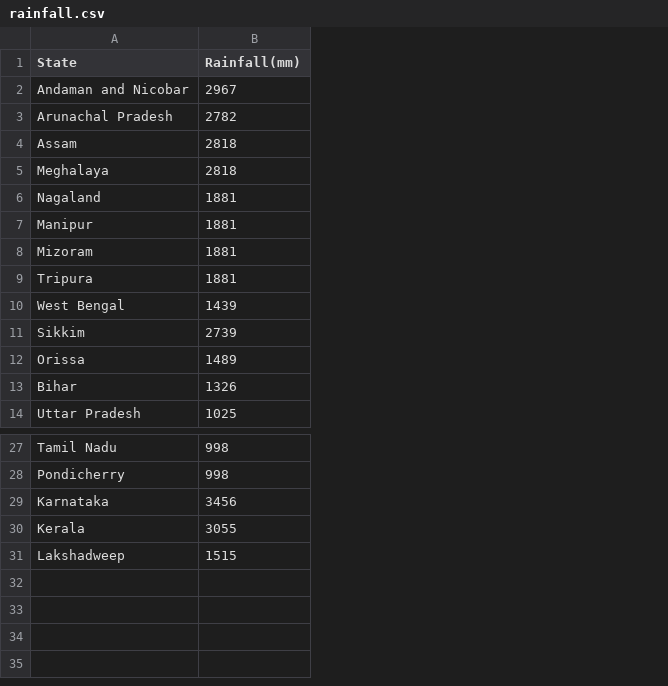
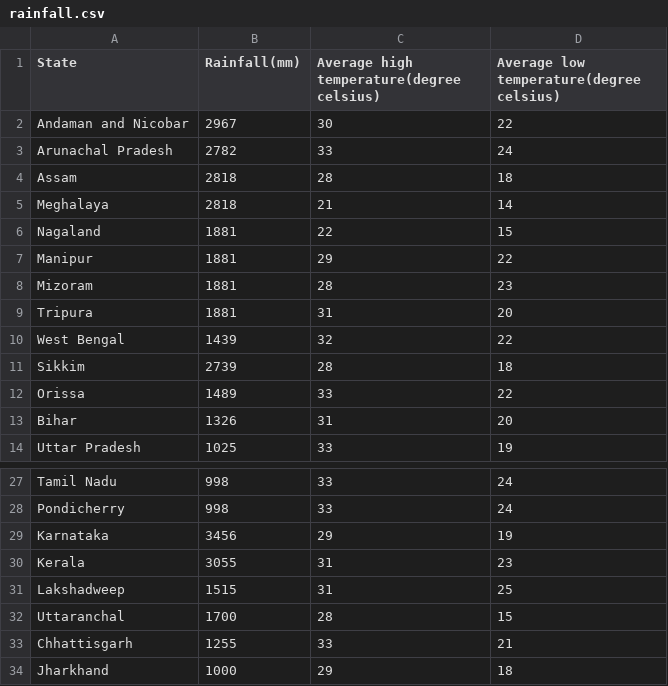
Before and after one commit to Aakanksha-Geo/Average_rainfall_in_India_Dash_Plotly, a CSV file: rainfall.csv, drawn as a sheet; only a part is shown, gaps mark what is left out; the diff names each change by its address in the sheet, - before the commit and + after, or states it on an @@ line.

Commit message:
Update rainfall.csv

```diff
--- a/rainfall.csv
+++ b/rainfall.csv
+column C, rows 1-14: Average high temperature(degree celsius) | 30 | 33 | 28 | 21 | 22 | 29 | 28 | 31 | 32 | 28 | 33 | 31 | 33; rows 27-31: 33 | 33 | 29 | 31 | 31
+column D, rows 1-14: Average low temperature(degree celsius) | 22 | 24 | 18 | 14 | 15 | 22 | 23 | 20 | 22 | 18 | 22 | 20 | 19; rows 27-31: 24 | 24 | 19 | 23 | 25
+row 32: Uttaranchal | 1700 | 28 | 15
+row 33: Chhattisgarh | 1255 | 33 | 21
+row 34: Jharkhand | 1000 | 29 | 18
```
